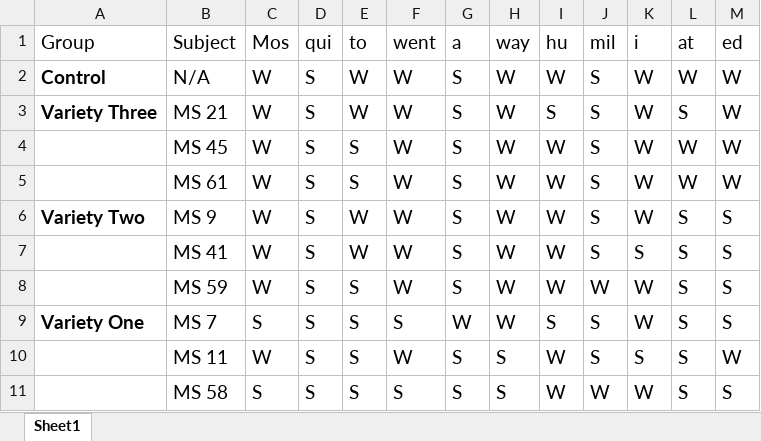
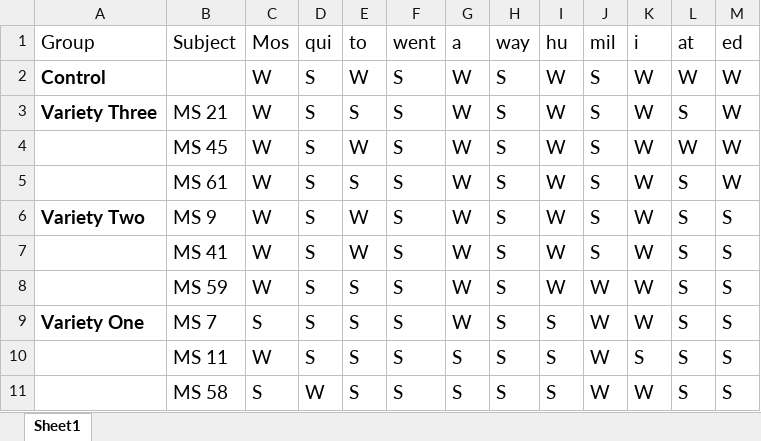
Before and after one commit to RusCucumber/l2speech-ree-group-proj, an Excel workbook: data/external/pilot_comparison/pilot_comparison_w_udofot.xlsx, sheet Sheet1, drawn as a sheet; values as stored, in another font and other column widths than the file's, no borders; the diff names each change by its address in the sheet, - before the commit and + after, or states it on an @@ line.

Commit message:
[upd] manually corrected Udofot's stress patterns

```diff
--- a/data/external/pilot_comparison/pilot_comparison_w_udofot.xlsx (sheet Sheet1)
+++ b/data/external/pilot_comparison/pilot_comparison_w_udofot.xlsx (sheet Sheet1)
-B2 (Subject): N/A
+B2 (Subject): (empty)
-F2:F8 (went): W
+F2:F8 (went): S
-G2:G8 (a): S
+G2:G8 (a): W
-H2:H9 (way): W
+H2:H9 (way): S
-E3 (to): W
+E3 (to): S
-I3 (hu): S
+I3 (hu): W
-E4 (to): S
+E4 (to): W
-L5 (at): W
+L5 (at): S
-K7 (i): S
+K7 (i): W
-J9:J10 (mil): S
+J9:J10 (mil): W
-F10 (went): W
+F10 (went): S
-I10:I11 (hu): W
+I10:I11 (hu): S
-M10 (ed): W
+M10 (ed): S
-D11 (qui): S
+D11 (qui): W
```
